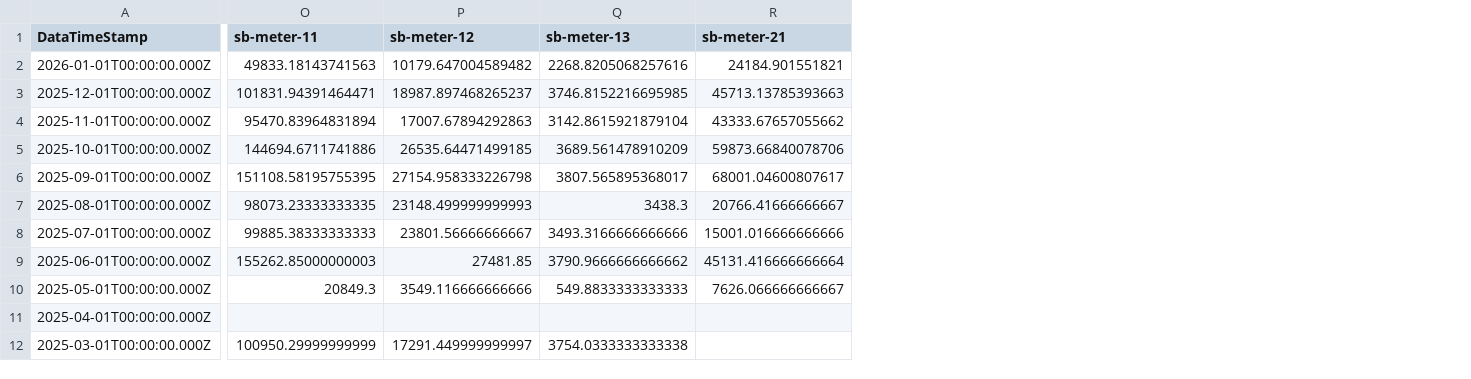
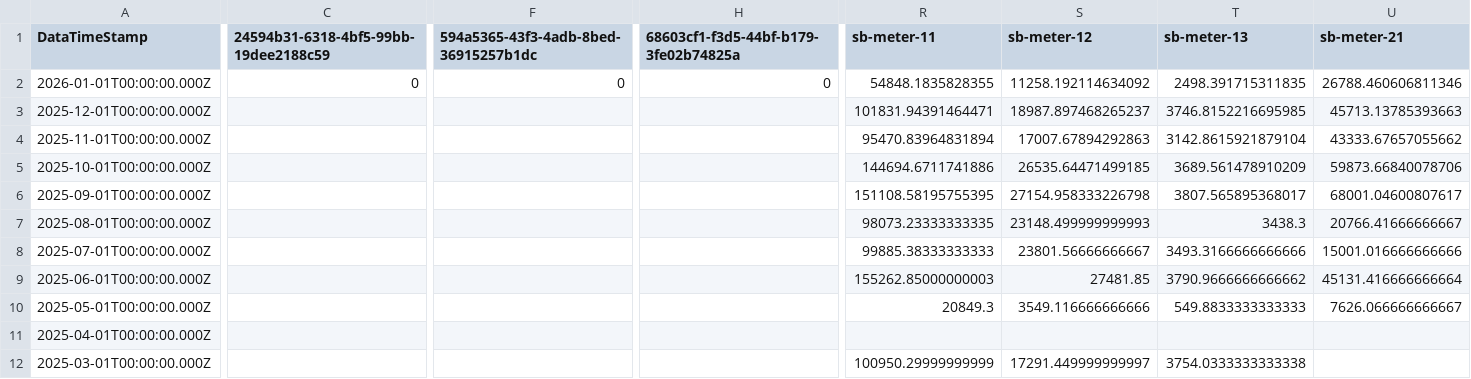
Before and after one commit to homesin/pwr, a CSV file: output.csv, drawn as a sheet; only a part is shown, gaps mark what is left out; addresses are those after the commit; the diff covers the shown part only; the diff names each change by its address in the sheet, - before the commit and + after, or states it on an @@ line.

Commit message:
202601270200

```diff
--- a/output.csv
+++ b/output.csv
+column C, rows 1-2: 24594b31-6318-4bf5-99bb-19dee2188c59 | 0
+column F, rows 1-2: 594a5365-43f3-4adb-8bed-36915257b1dc | 0
+column H, rows 1-2: 68603cf1-f3d5-44bf-b179-3fe02b74825a | 0
-R2 (sb-meter-11): 49833.18143741563
+R2 (sb-meter-11): 54848.1835828355
-S2 (sb-meter-12): 10179.647004589482
+S2 (sb-meter-12): 11258.192114634092
-T2 (sb-meter-13): 2268.8205068257616
+T2 (sb-meter-13): 2498.391715311835
-U2 (sb-meter-21): 24184.901551821
+U2 (sb-meter-21): 26788.460606811346
```
Also changed, not shown: 81 edited cells elsewhere in this file.
